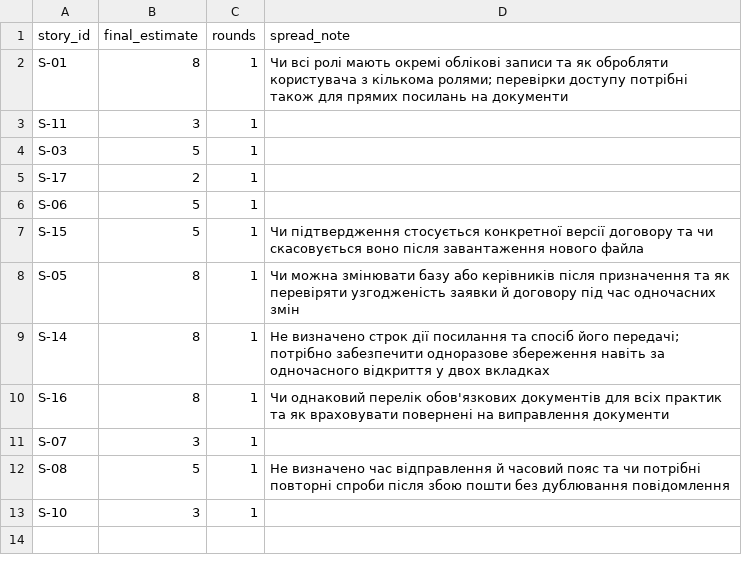
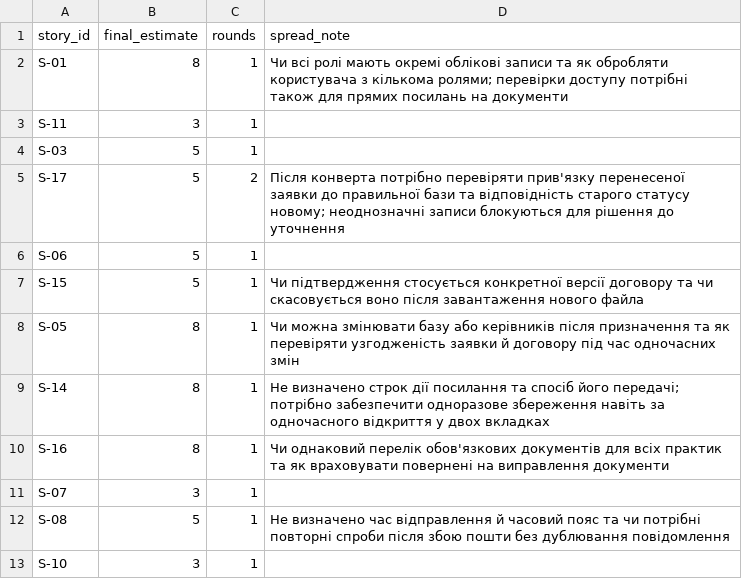
Before and after one commit to nataliradcuk/pm-2026-kn42-radchuk, a CSV file: lr08_poker/estimates.csv, drawn as a sheet.

Commit message:
modify estimate for story S-17
Updated estimate for story S-17 and added a new spread note.

```diff
--- a/lr08_poker/estimates.csv
+++ b/lr08_poker/estimates.csv
@@ -4,3 +4,3 @@ S-11,3,1,
 S-03,5,1,
-S-17,2,1,
+S-17,5,2,Після конверта потрібно перевіряти прив'язку перенесеної заявки до правильної бази та відповідність старого статусу новому; неоднозначні записи блокуються для рішення до уточнення
 S-06,5,1,
```
